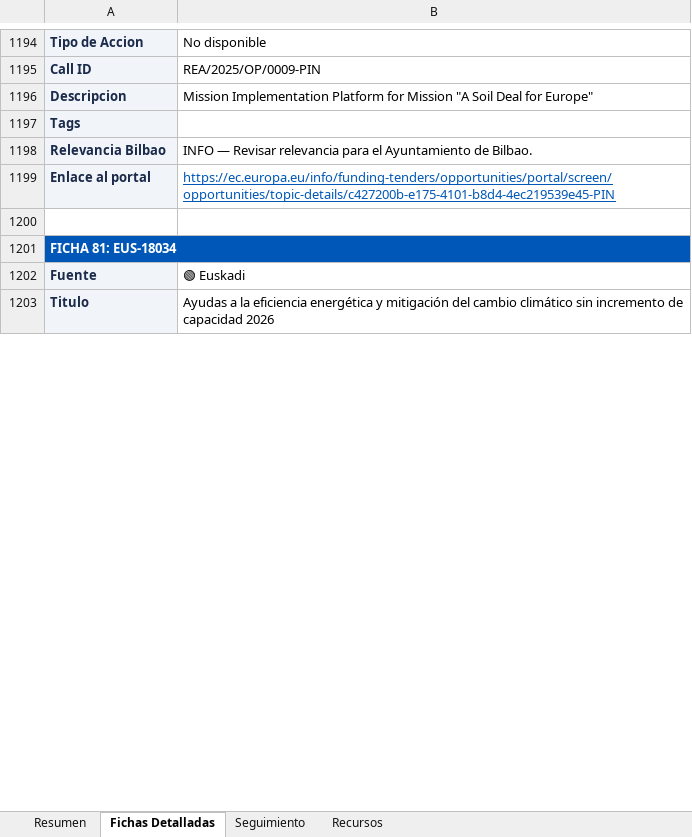
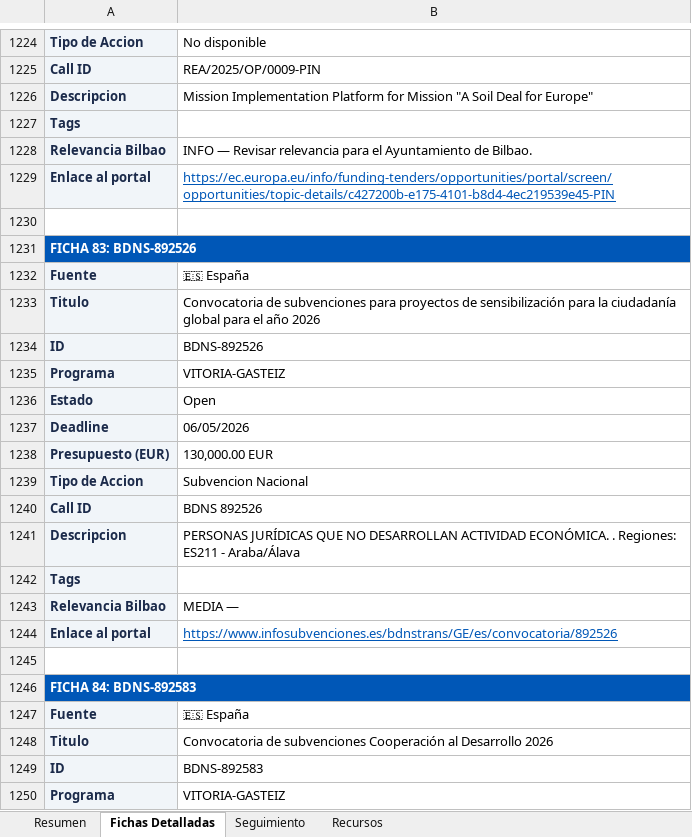
Before and after one commit to haguirre-lab/eu-funding-radar, an Excel workbook: docs/resultados_convocatorias.xlsx, sheet Fichas Detalladas, drawn as a sheet; only a part is shown, gaps mark what is left out; the shorter side is filled out with more unchanged rows; values as stored, in another font and other column widths than the file's, no borders; addresses are those after the commit; the diff covers the shown part only; the diff names each change by its address in the sheet, - before the commit and + after, or states it on an @@ line.

```diff
--- a/docs/resultados_convocatorias.xlsx (sheet Fichas Detalladas)
+++ b/docs/resultados_convocatorias.xlsx (sheet Fichas Detalladas)
-A1231: FICHA 81: EUS-18034
+A1231: FICHA 83: BDNS-892526
+row 1232: Fuente | 🇪🇸 España
+row 1233: Titulo | Convocatoria de subvenciones para proyectos de sensibilización para la ciudadanía global para el año 2026
+row 1234: ID | BDNS-892526
+row 1235: Programa | VITORIA-GASTEIZ
@@ row 1281 moved to row 1236: Estado @@
+row 1237: Deadline | 06/05/2026
+row 1238: Presupuesto (EUR) | 130,000.00 EUR
+row 1239: Tipo de Accion | Subvencion Nacional
+row 1240: Call ID | BDNS 892526
+row 1241: Descripcion | PERSONAS JURÍDICAS QUE NO DESARROLLAN ACTIVIDAD ECONÓMICA. . Regiones: ES211 - Araba/Álava
+row 1242: Tags
@@ row 1498 moved to row 1243: Relevancia Bilbao @@
+row 1244: Enlace al portal | https://www.infosubvenciones.es/bdnstrans/GE/es/convocatoria/892526
+row 1245: (empty)
+row 1246: FICHA 84: BDNS-892583
+row 1247: Fuente | 🇪🇸 España
+row 1248: Titulo | Convocatoria de subvenciones Cooperación al Desarrollo 2026
+row 1249: ID | BDNS-892583
+row 1250: Programa | VITORIA-GASTEIZ
```
Also changed, not shown: other rows of this sheet, sheet Resumen, sheet Seguimiento, 3 other files.
